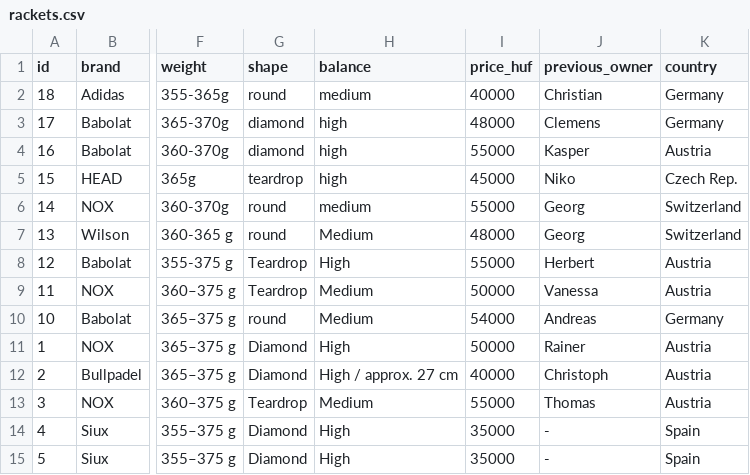
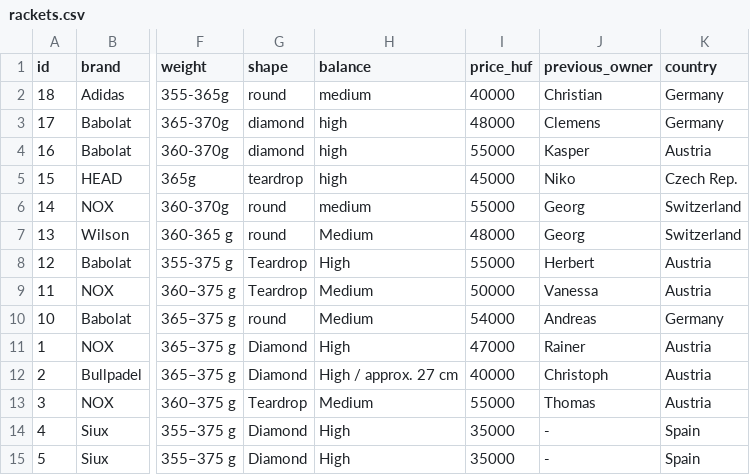
Before and after one commit to padel666/padel666.github.io, a CSV file: rackets.csv, drawn as a sheet; only a part is shown, gaps mark what is left out; the diff names each change by its address in the sheet, - before the commit and + after, or states it on an @@ line.

Commit message:
Update rackets.csv

```diff
--- a/rackets.csv
+++ b/rackets.csv
-I11 (price_huf): 50000
+I11 (price_huf): 47000
```
